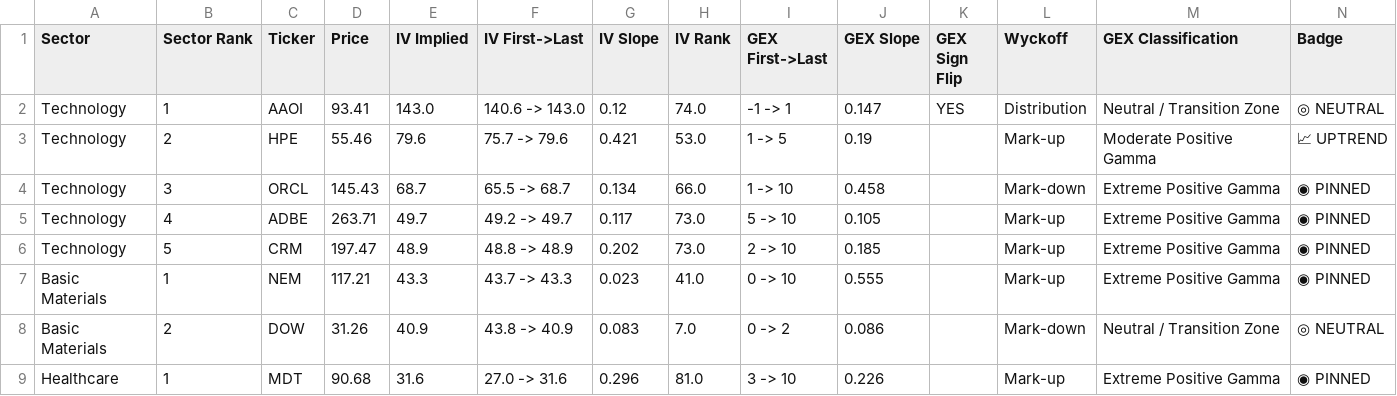
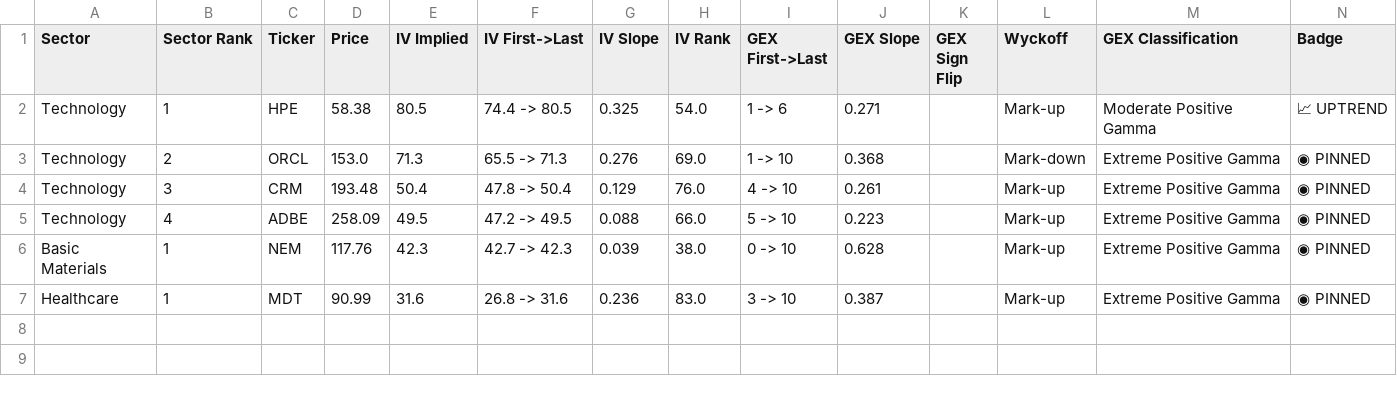
Before and after one commit to kelvtay-code/news-fundamentals, a CSV file: docs/dual-x-grid.csv, drawn as a sheet; only a part is shown; removed rows and columns are numbered as before the commit, all else as after; rows hold the shown columns only; the diff names each change by its address in the sheet, - before the commit and + after, or states it on an @@ line.

```diff
--- a/docs/dual-x-grid.csv
+++ b/docs/dual-x-grid.csv
-row 2: Technology | 1 | AAOI | 93.41 | 143.0 | 140.6 -> 143.0 | 0.12 | 74.0 | -1 -> 1 | 0.147 | YES | Distribution | Neutral / Transition Zone | ◎ NEUTRAL
-B2 (Sector Rank): 2
+B2 (Sector Rank): 1
-D2 (Price): 55.46
+D2 (Price): 58.38
-E2 (IV Implied): 79.6
+E2 (IV Implied): 80.5
-F2 (IV First->Last): 75.7 -> 79.6
+F2 (IV First->Last): 74.4 -> 80.5
-G2 (IV Slope): 0.421
+G2 (IV Slope): 0.325
-H2 (IV Rank): 53.0
+H2 (IV Rank): 54.0
-I2 (GEX First->Last): 1 -> 5
+I2 (GEX First->Last): 1 -> 6
-J2 (GEX Slope): 0.19
+J2 (GEX Slope): 0.271
-B3 (Sector Rank): 3
+B3 (Sector Rank): 2
-D3 (Price): 145.43
+D3 (Price): 153.0
-E3 (IV Implied): 68.7
+E3 (IV Implied): 71.3
-F3 (IV First->Last): 65.5 -> 68.7
+F3 (IV First->Last): 65.5 -> 71.3
-G3 (IV Slope): 0.134
+G3 (IV Slope): 0.276
-H3 (IV Rank): 66.0
+H3 (IV Rank): 69.0
-J3 (GEX Slope): 0.458
+J3 (GEX Slope): 0.368
+row 4: Technology | 3 | CRM | 193.48 | 50.4 | 47.8 -> 50.4 | 0.129 | 76.0 | 4 -> 10 | 0.261 |  | Mark-up | Extreme Positive Gamma | ◉ PINNED
-D5 (Price): 263.71
+D5 (Price): 258.09
-E5 (IV Implied): 49.7
+E5 (IV Implied): 49.5
-F5 (IV First->Last): 49.2 -> 49.7
+F5 (IV First->Last): 47.2 -> 49.5
-G5 (IV Slope): 0.117
+G5 (IV Slope): 0.088
-H5 (IV Rank): 73.0
+H5 (IV Rank): 66.0
-J5 (GEX Slope): 0.105
+J5 (GEX Slope): 0.223
-row 6: Technology | 5 | CRM | 197.47 | 48.9 | 48.8 -> 48.9 | 0.202 | 73.0 | 2 -> 10 | 0.185 |  | Mark-up | Extreme Positive Gamma | ◉ PINNED
-D6 (Price): 117.21
+D6 (Price): 117.76
-E6 (IV Implied): 43.3
+E6 (IV Implied): 42.3
-F6 (IV First->Last): 43.7 -> 43.3
+F6 (IV First->Last): 42.7 -> 42.3
-G6 (IV Slope): 0.023
+G6 (IV Slope): 0.039
-H6 (IV Rank): 41.0
+H6 (IV Rank): 38.0
-J6 (GEX Slope): 0.555
+J6 (GEX Slope): 0.628
-row 8: Basic Materials | 2 | DOW | 31.26 | 40.9 | 43.8 -> 40.9 | 0.083 | 7.0 | 0 -> 2 | 0.086 |  | Mark-down | Neutral / Transition Zone | ◎ NEUTRAL
-D7 (Price): 90.68
+D7 (Price): 90.99
-F7 (IV First->Last): 27.0 -> 31.6
+F7 (IV First->Last): 26.8 -> 31.6
-G7 (IV Slope): 0.296
+G7 (IV Slope): 0.236
-H7 (IV Rank): 81.0
+H7 (IV Rank): 83.0
-J7 (GEX Slope): 0.226
+J7 (GEX Slope): 0.387
```
Also changed, not shown: 2 other files.
